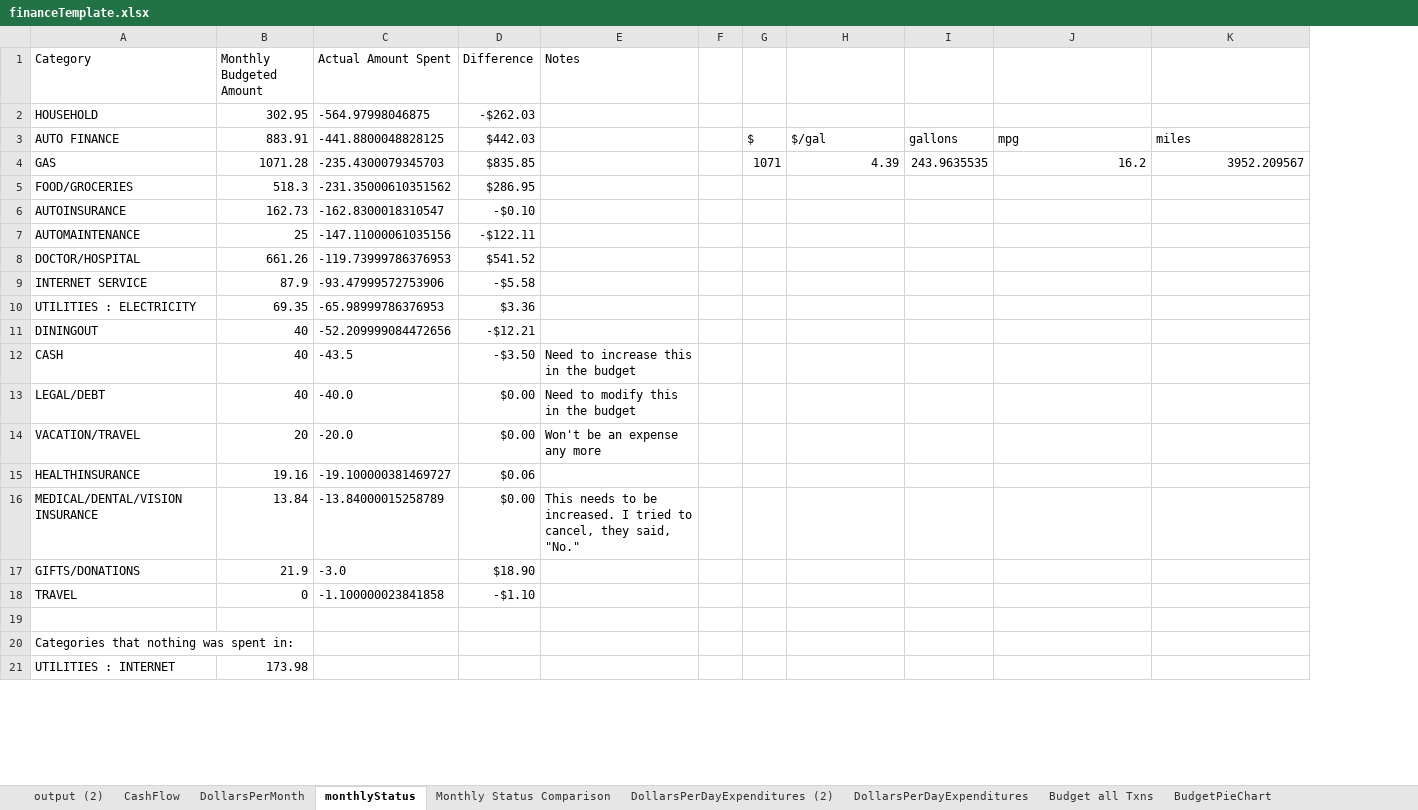
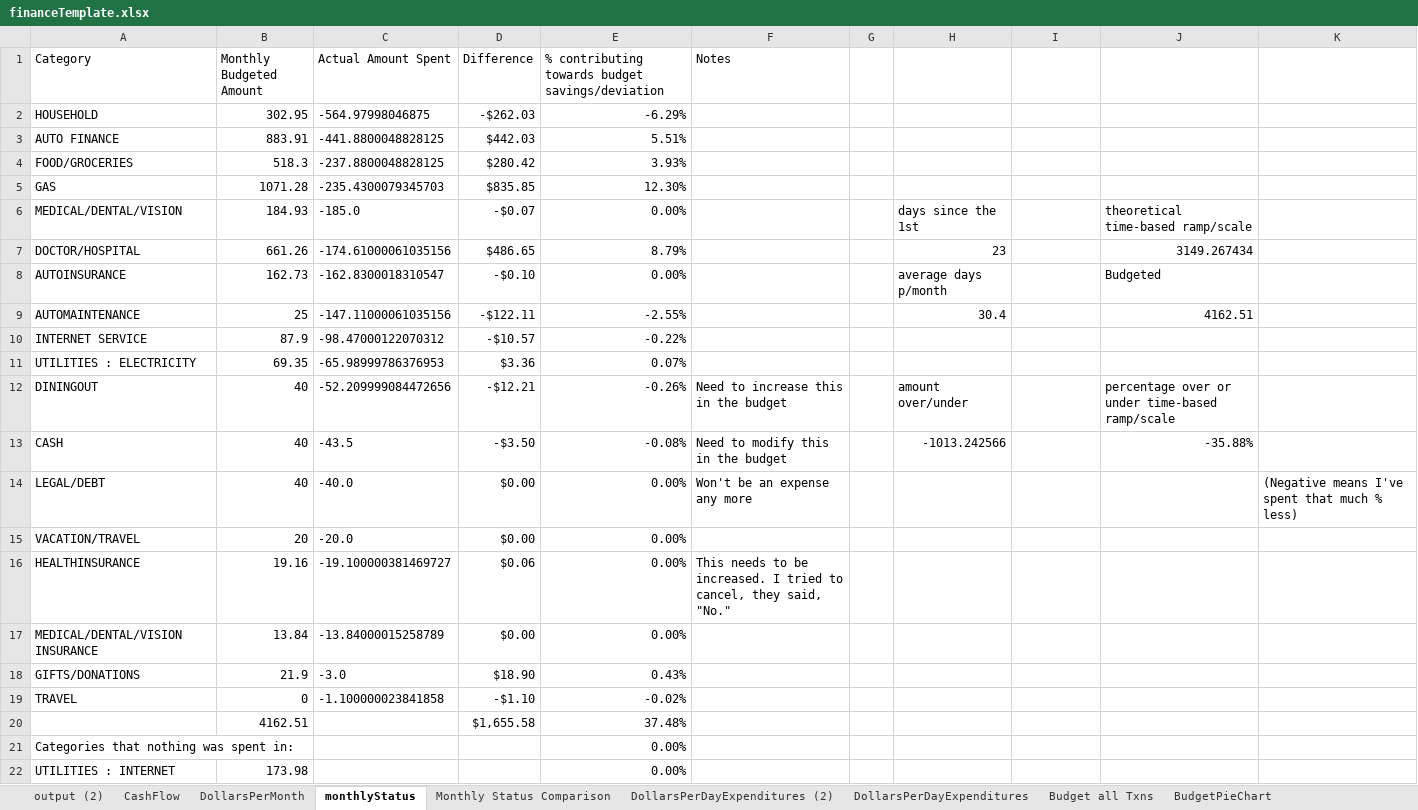
Before and after one commit to jbyrnescu/finance, an Excel workbook: financeTemplate.xlsx, sheet monthlyStatus, drawn as a sheet; only a part is shown; values as stored, in another font and other column widths than the file's, no borders; conditional formats and table styles not drawn; removed rows and columns are numbered as before the commit, all else as after; the diff covers the shown part only; the diff names each change by its address in the sheet, - before the commit and + after, or states it on an @@ line.

Commit message:
latest financeTemplate.xlsx: mods to monthly Status. etc.

```diff
--- a/financeTemplate.xlsx (sheet monthlyStatus)
+++ b/financeTemplate.xlsx (sheet monthlyStatus)
+column E, rows 1-4: % contributing towards budget savings/deviation | -6.29% | 5.51% | 3.93%; rows 8-22: 0.00% | -2.55% | -0.22% | 0.07% | -0.26% | -0.08% | 0.00% | 0.00% | 0.00% | 0.00% | 0.43% | -0.02% | 37.48% | 0.00% | 0.00%
-column G, row 3: $
-H3: $/gal
+H3: (empty)
-I3: gallons
+I3: (empty)
-J3: mpg
+J3: (empty)
-K3: miles
+K3: (empty)
-row 4: GAS | 1071.28 | -235.4300079345703 | $835.85 |  |  | 1071 | 4.39 | 243.9635535 | 16.2 | 3952.209567
-C4 (Actual Amount Spent): -231.35000610351562
+C4 (Actual Amount Spent): -237.8800048828125
-D4 (Difference): $286.95
+D4 (Difference): $280.42
+row 5: GAS | 1071.28 | -235.4300079345703 | $835.85 | 12.30%
+row 6: MEDICAL/DENTAL/VISION | 184.93 | -185.0 | -$0.07 | 0.00% |  |  | days since the 1st |  | theoretical time-based ramp/scale
+row 7: DOCTOR/HOSPITAL | 661.26 | -174.61000061035156 | $486.65 | 8.79% |  |  | 23 |  | 3149.267434
-H8: (empty)
+H8: average days p/month
-J8: (empty)
+J8: Budgeted
-H9: (empty)
+H9: 30.4
-J9: (empty)
+J9: 4162.51
-row 8: DOCTOR/HOSPITAL | 661.26 | -119.73999786376953 | $541.52
-C10 (Actual Amount Spent): -93.47999572753906
+C10 (Actual Amount Spent): -98.47000122070312
-D10 (Difference): -$5.58
+D10 (Difference): -$10.57
-F12 (Notes): (empty)
+F12 (Notes): Need to increase this in the budget
-H12: (empty)
+H12: amount over/under
-J12: (empty)
+J12: percentage over or under time-based ramp/scale
-F13 (Notes): Need to increase this in the budget
+F13 (Notes): Need to modify this in the budget
-H13: (empty)
+H13: -1013.242566
-J13: (empty)
+J13: -35.88%
-F14 (Notes): Need to modify this in the budget
+F14 (Notes): Won't be an expense any more
-K14: (empty)
+K14: (Negative means I've spent that much % less)
-F15 (Notes): Won't be an expense any more
+F15 (Notes): (empty)
-F16 (Notes): (empty)
+F16 (Notes): This needs to be increased. I tried to cancel, they said, "No."
-F17 (Notes): This needs to be increased. I tried to cancel, they said, "No."
+F17 (Notes): (empty)
-row 20: (empty)
+row 20:  | 4162.51 |  | $1,655.58 | 37.48%
```
Also changed, not shown: 1 removed row elsewhere in this sheet, sheet CashFlow, sheet Gas Mileage Accountability, sheet output (2), sheet Budget all Txns, sheet BudgetPieChart, sheet Monthly Status Comparison, 2 more sheets, formulas that keep their value, charts or pictures.
